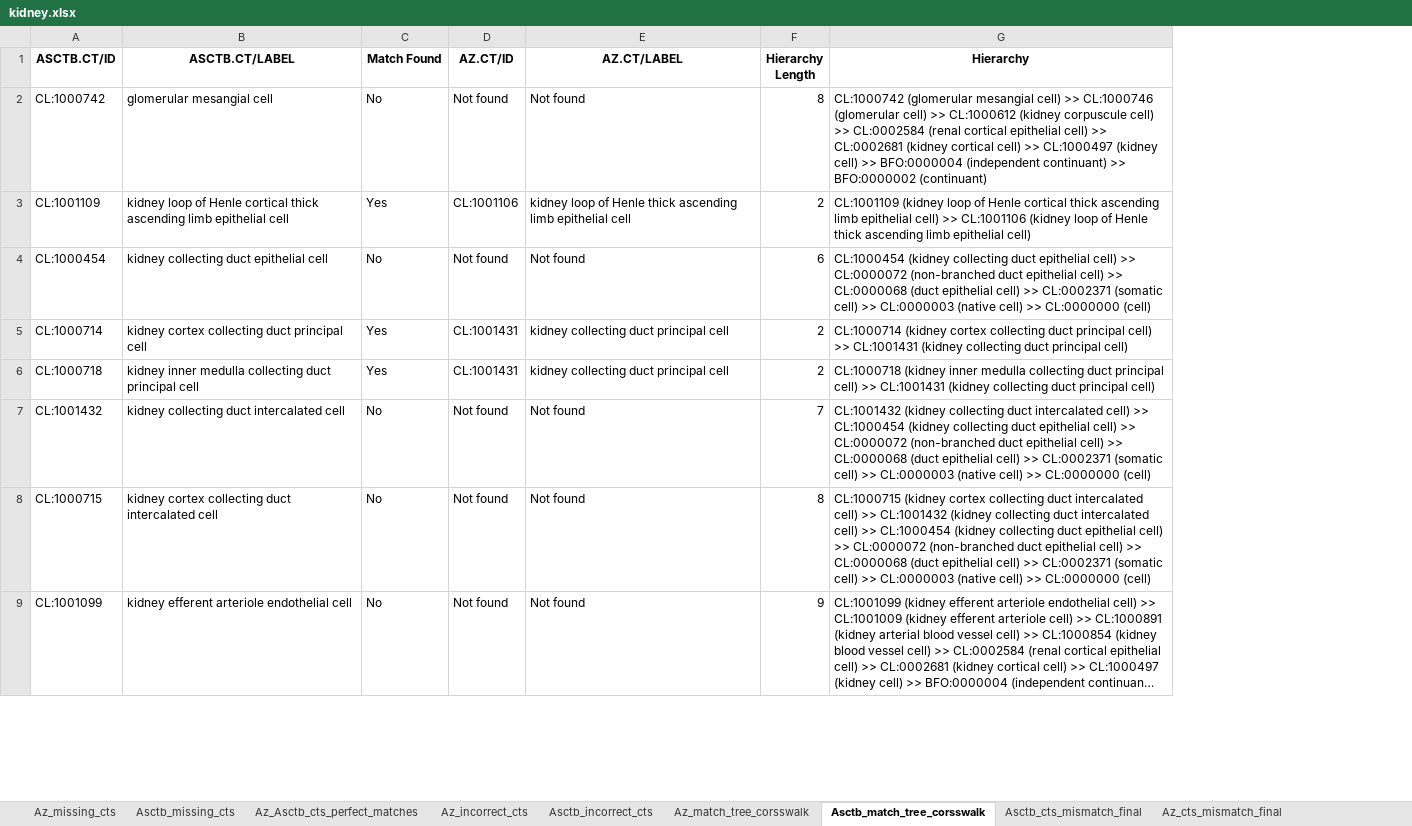
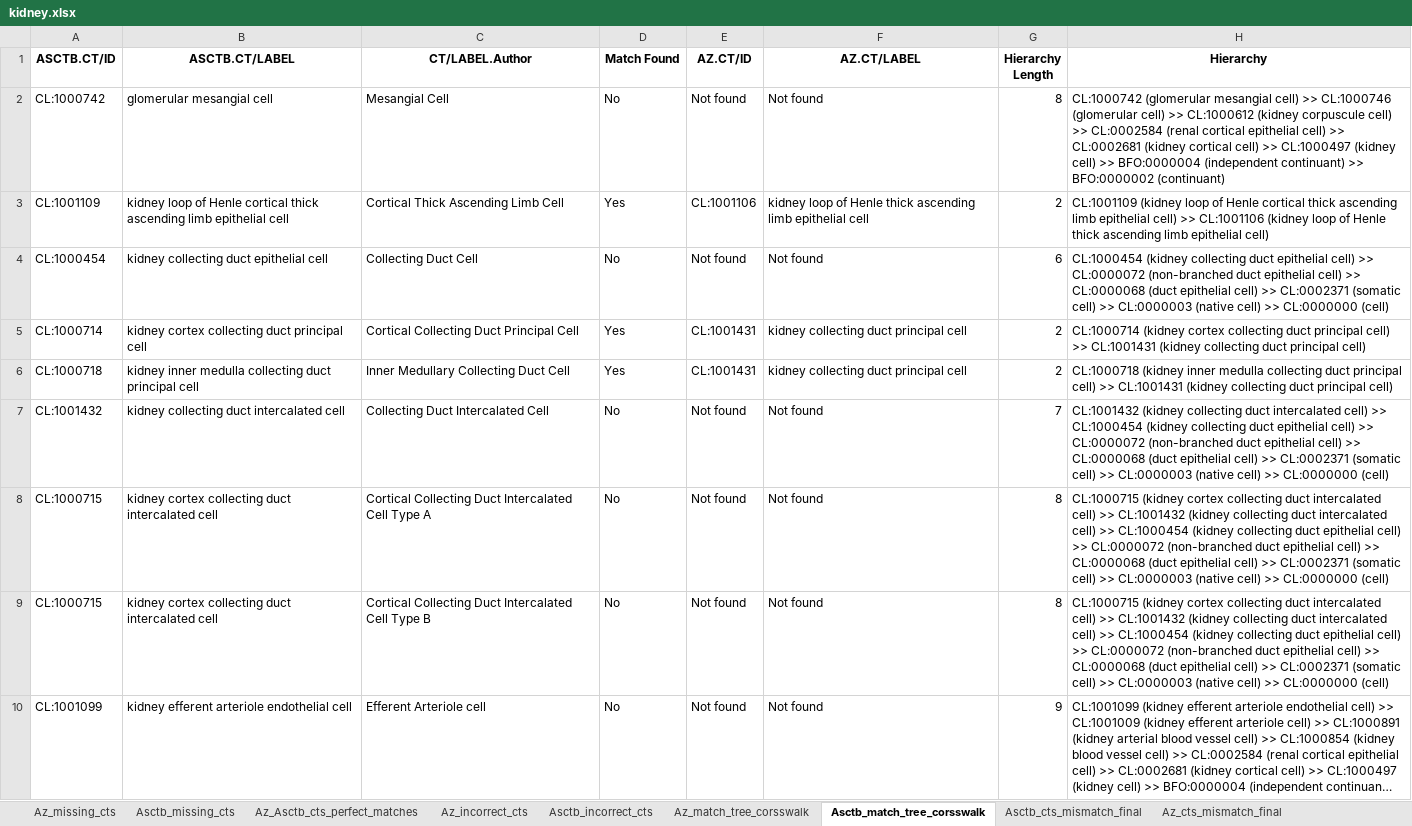
Before and after one commit to maddy3940/ASCTB-Azimuth-Comparison-22, an Excel workbook: Python/Data/Final/kidney.xlsx, sheet Asctb_match_tree_corsswalk, drawn as a sheet; only a part is shown; long unchanged cells end in …; values as stored, in another font and other column widths than the file's, no borders; the diff names each change by its address in the sheet, - before the commit and + after, or states it on an @@ line.

```diff
--- a/Python/Data/Final/kidney.xlsx (sheet Asctb_match_tree_corsswalk)
+++ b/Python/Data/Final/kidney.xlsx (sheet Asctb_match_tree_corsswalk)
+column C (CT/LABEL.Author), rows 2-7: Mesangial Cell | Cortical Thick Ascending Limb Cell | Collecting Duct Cell | Cortical Collecting Duct Principal Cell | Inner Medullary Collecting Duct Cell | Collecting Duct Intercalated Cell; rows 9-10: Cortical Collecting Duct Intercalated Cell Type B | Efferent Arteriole cell
+row 8: CL:1000715 | kidney cortex collecting duct intercalated cell | Cortical Collecting Duct Intercalated Cell Type A | No | Not found | Not found | 8 | CL:1000715 (kidney cortex collecting duct intercalated cell) >> CL:1001432 (kidney collecting duct intercalated cell) >> CL:1000454 (kidney collecting duct epithelial cell) >> CL:0000072 (non-branched duct epithelial cell) >> CL:0000068 (duct epithelial cell) >> CL:0002371 (somatic cell) >> CL:0000003 (native cell) >> CL:0000000 (cell)
```
Also changed, not shown: sheet Az_Asctb_cts_perfect_matches, sheet Az_match_tree_corsswalk, sheet Az_cts_mismatch_final, sheet Asctb_incorrect_cts, sheet Asctb_cts_mismatch_final, sheet Az_incorrect_cts, 2 more sheets, Python/Data/Final/blood_pmbc.xlsx, Python/Data/Final/bone_marrow.xlsx, 11 other files.
